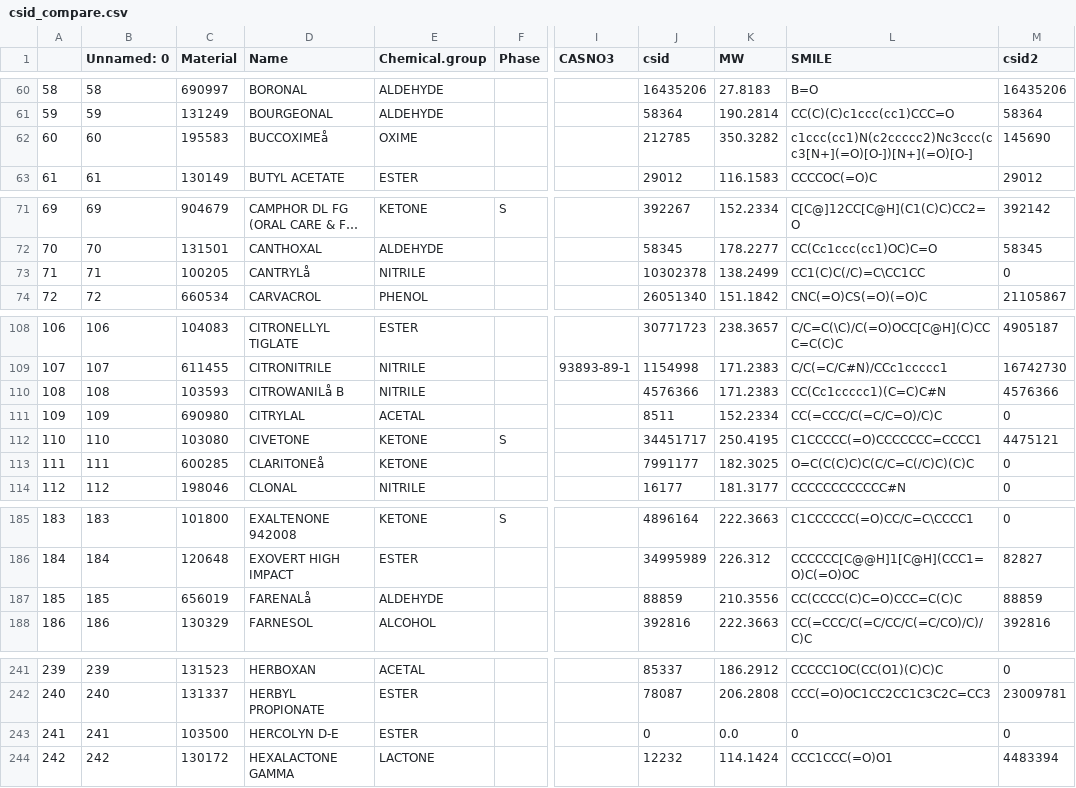
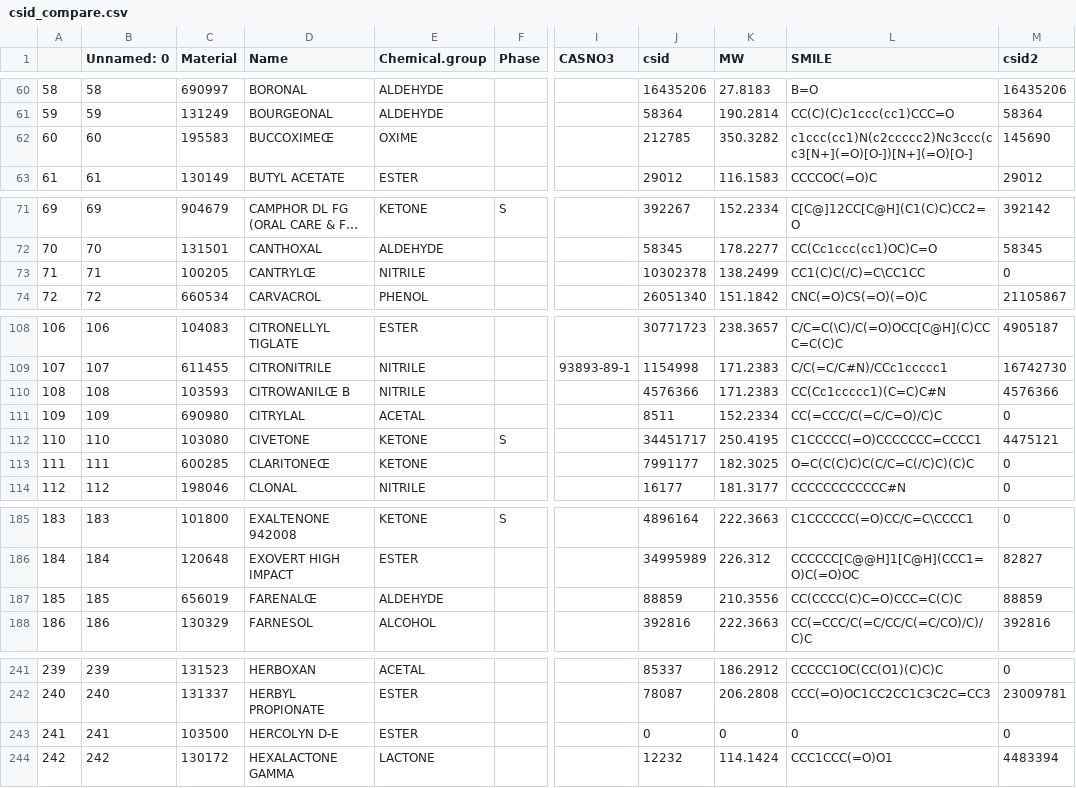
Before and after one commit to mkamarck/OdorDatabase, a CSV file: Symrise Odor Database/csid_compare.csv, drawn as a sheet; only a part is shown, gaps mark what is left out; long unchanged cells end in …; the diff covers the shown part only; the diff names each change by its address in the sheet, - before the commit and + after, or states it on an @@ line.

```diff
--- a/Symrise Odor Database/csid_compare.csv
+++ b/Symrise Odor Database/csid_compare.csv
-D62 (Name): BUCCOXIMEå
+D62 (Name): BUCCOXIMEŒ
-D73 (Name): CANTRYLå
+D73 (Name): CANTRYLŒ
-D110 (Name): CITROWANILå B
+D110 (Name): CITROWANILŒ B
-D113 (Name): CLARITONEå
+D113 (Name): CLARITONEŒ
-D187 (Name): FARENALå
+D187 (Name): FARENALŒ
-K243 (MW): 0.0
+K243 (MW): 0
```
Also changed, not shown: 33 edited cells elsewhere in this file, Symrise Odor Database/add_cid.csv, 2 other files.
